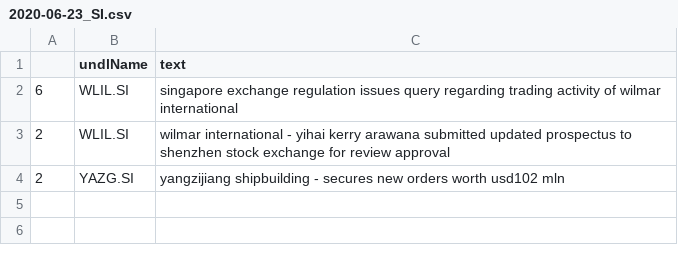
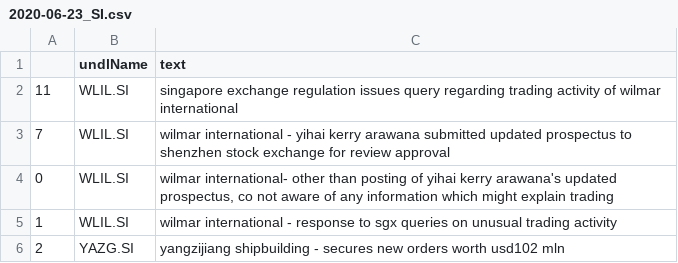
Before and after one commit to hoichunlaw/EventDriven, a CSV file: result/2020-06-23_SI.csv, drawn as a sheet.

```diff
--- a/result/2020-06-23_SI.csv
+++ b/result/2020-06-23_SI.csv
@@ -1,4 +1,6 @@
 ,undlName,text
-6,WLIL.SI,singapore exchange regulation issues query regarding trading activity of wilmar international
-2,WLIL.SI,wilmar international  - yihai kerry arawana submitted updated prospectus to shenzhen stock exchange for review  approval
+11,WLIL.SI,singapore exchange regulation issues query regarding trading activity of wilmar international
+7,WLIL.SI,wilmar international  - yihai kerry arawana submitted updated prospectus to shenzhen stock exchange for review  approval
+0,WLIL.SI,"wilmar international- other than posting of yihai kerry arawana's updated prospectus, co not aware of any information which might explain trading"
+1,WLIL.SI,wilmar international - response to sgx queries on unusual trading activity
 2,YAZG.SI,yangzijiang shipbuilding - secures new orders worth usd102 mln
```
Also changed, not shown: result/2020-06-23_AX.csv, 1 other file.
